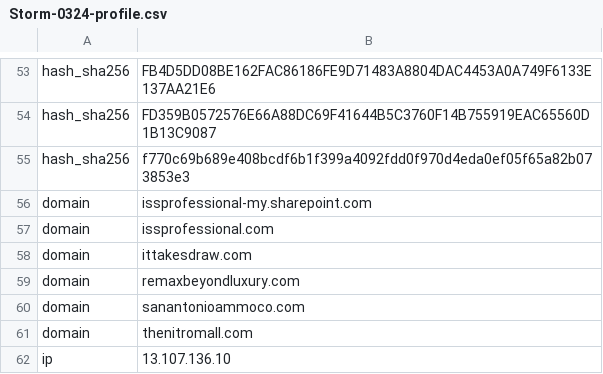
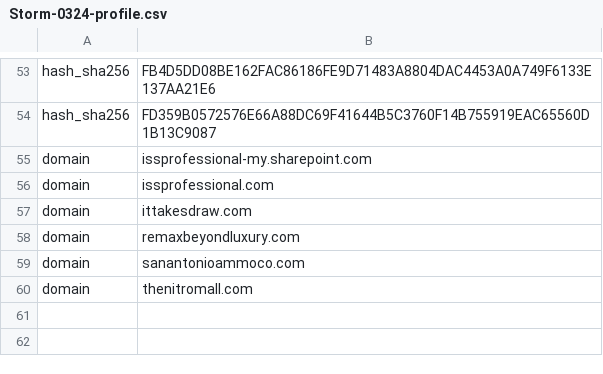
Before and after one commit to lnk-0/TI, a CSV file: Storm-0324-profile.csv, drawn as a sheet; only a part is shown, gaps mark what is left out.

Commit message:
Update Storm-0324-profile.csv

```diff
--- a/Storm-0324-profile.csv
+++ b/Storm-0324-profile.csv
@@ -54,3 +54,2 @@ hash_sha256,FB4D5DD08BE162FAC86186FE9D71483A8804DAC4453A0A749F6133E137AA21E6
 hash_sha256,FD359B0572576E66A88DC69F41644B5C3760F14B755919EAC65560D1B13C9087
-hash_sha256,f770c69b689e408bcdf6b1f399a4092fdd0f970d4eda0ef05f65a82b073853e3
 domain,issprofessional-my.sharepoint.com
@@ -61,2 +60 @@ domain,sanantonioammoco.com
 domain,thenitromall.com
-ip,13.107.136.10
```
